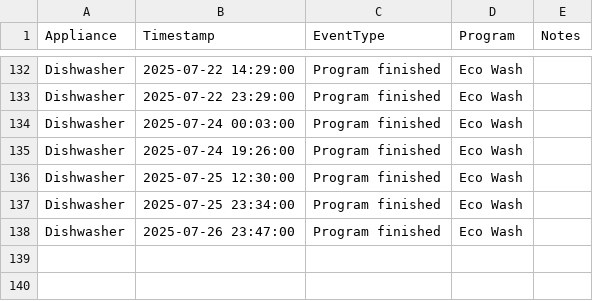
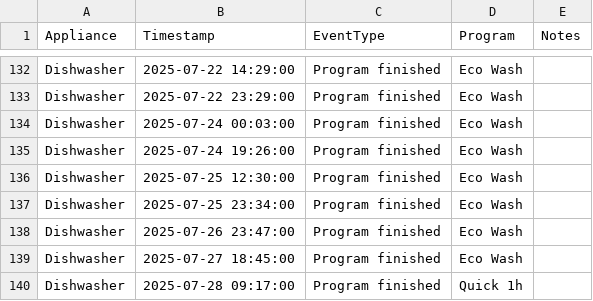
Before and after one commit to seanlhodges/energy_consumption, a CSV file: data/usage-appliances.csv, drawn as a sheet; only a part is shown, gaps mark what is left out; the diff names each change by its address in the sheet, - before the commit and + after, or states it on an @@ line.

Commit message:
Data update 2025-07-29

```diff
--- a/data/usage-appliances.csv
+++ b/data/usage-appliances.csv
+row 139: Dishwasher | 2025-07-27 18:45:00 | Program finished | Eco Wash
+row 140: Dishwasher | 2025-07-28 09:17:00 | Program finished | Quick 1h
```
Also changed, not shown: 4 other files.
